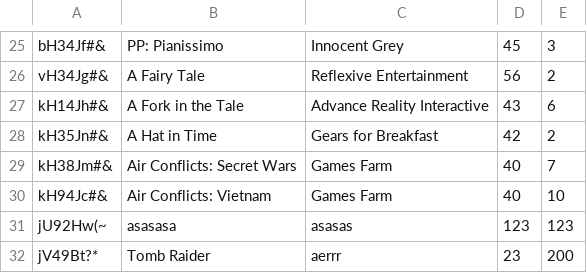
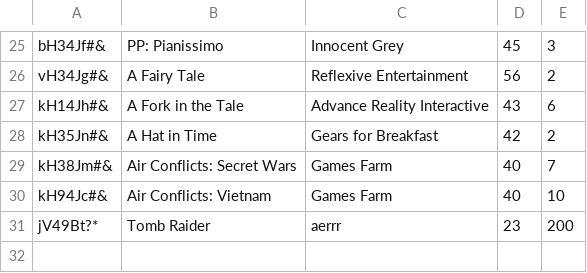
Before and after one commit to CodecoolKRK20173/erp-mvc-2-ela_pola_fifi_pati, a CSV file: model/store/games.csv, drawn as a sheet; only a part is shown, gaps mark what is left out; the diff names each change by its address in the sheet, - before the commit and + after, or states it on an @@ line.

```diff
--- a/model/store/games.csv
+++ b/model/store/games.csv
-row 31: jU92Hw(~ | asasasa | asasas | 123 | 123
```
Also changed, not shown: 7 other files.
